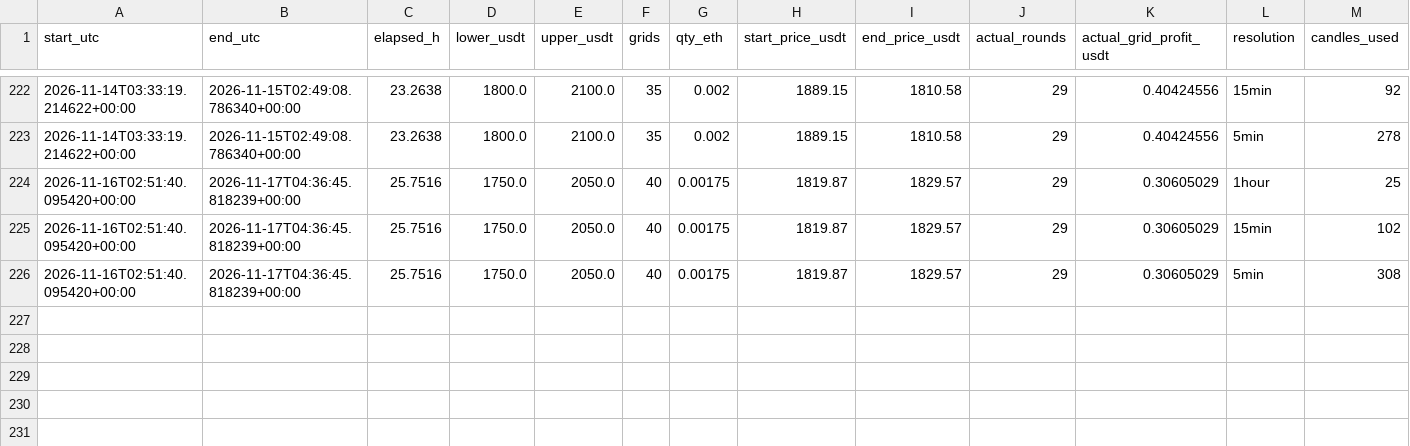
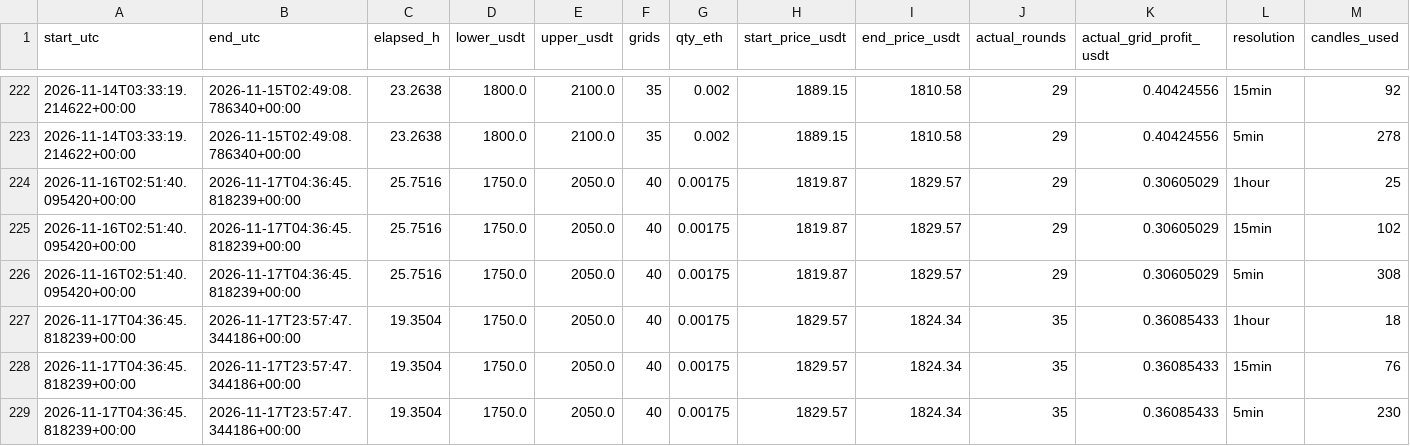
Before and after one commit to myslostelfgaming-collab/crypto-deployment-signal, a CSV file: data/pionex/execution_resolution_windows_v1.csv, drawn as a sheet; only a part is shown, gaps mark what is left out; rows hold the shown columns only; the diff names each change by its address in the sheet, - before the commit and + after, or states it on an @@ line.

```diff
--- a/data/pionex/execution_resolution_windows_v1.csv
+++ b/data/pionex/execution_resolution_windows_v1.csv
+row 227: 2026-11-17T04:36:45.818239+00:00 | 2026-11-17T23:57:47.344186+00:00 | 19.3504 | 1750.0 | 2050.0 | 40 | 0.00175 | 1829.57 | 1824.34 | 35 | 0.36085433 | 1hour | 18
+row 228: 2026-11-17T04:36:45.818239+00:00 | 2026-11-17T23:57:47.344186+00:00 | 19.3504 | 1750.0 | 2050.0 | 40 | 0.00175 | 1829.57 | 1824.34 | 35 | 0.36085433 | 15min | 76
+row 229: 2026-11-17T04:36:45.818239+00:00 | 2026-11-17T23:57:47.344186+00:00 | 19.3504 | 1750.0 | 2050.0 | 40 | 0.00175 | 1829.57 | 1824.34 | 35 | 0.36085433 | 5min | 230
```
Also changed, not shown: data/pionex/grid_activity_windows_v1.csv, data/pionex/grid_geometry_recommendations_v1.csv, 15 other files.
